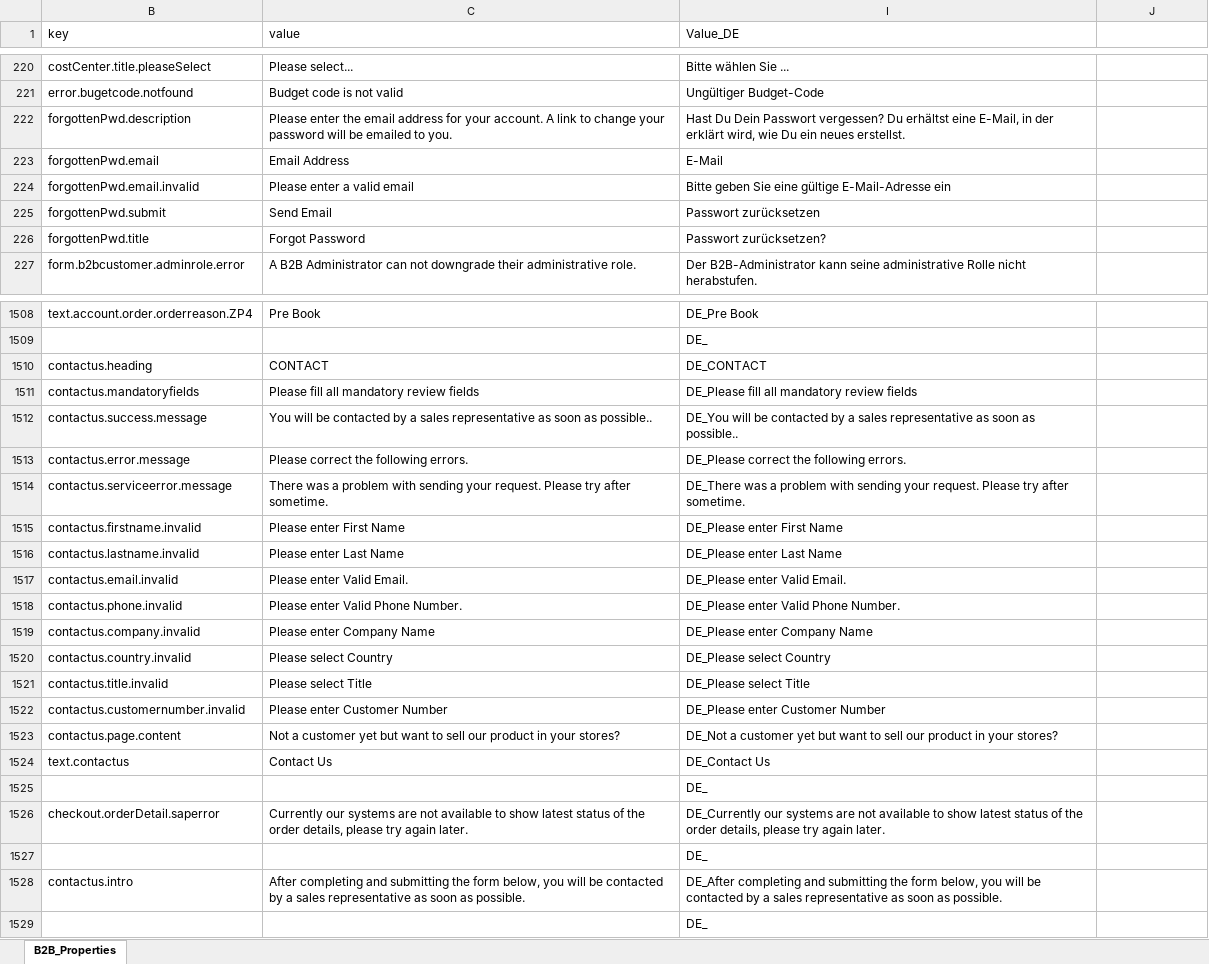
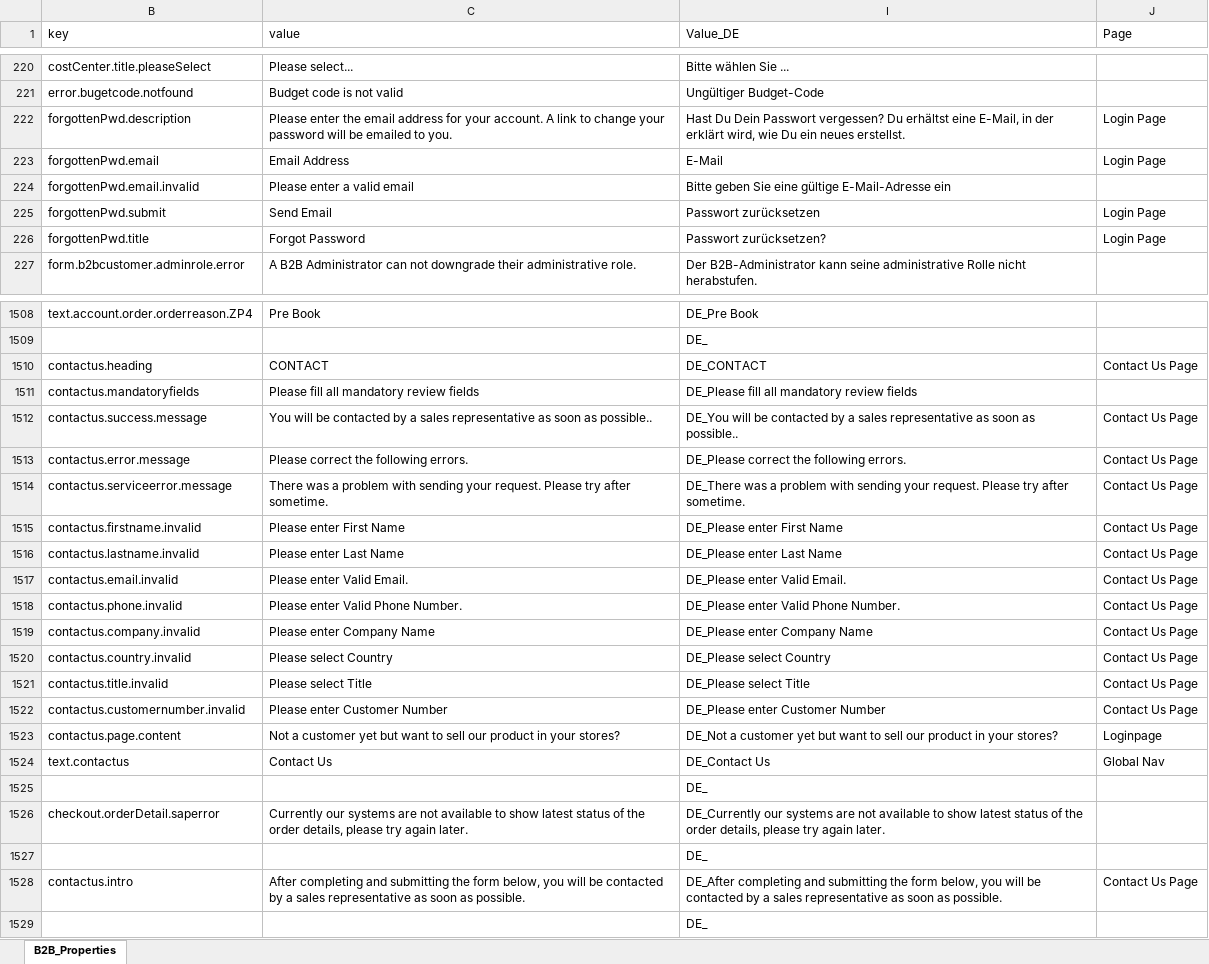
Before and after one commit to snehaagarwalcts/b2b-qa_Localization, an Excel workbook: B2B_Properties_DE_V0-04.xlsx, sheet B2B_Properties, drawn as a sheet; only a part is shown, gaps mark what is left out; values as stored, in another font and other column widths than the file's, no cell formats; table styles not drawn; the diff covers the shown part only; the diff names each change by its address in the sheet, - before the commit and + after, or states it on an @@ line.

Commit message:
Updated ContactUsPageTest and Excel Sheets

```diff
--- a/B2B_Properties_DE_V0-04.xlsx (sheet B2B_Properties)
+++ b/B2B_Properties_DE_V0-04.xlsx (sheet B2B_Properties)
-J1: (empty)
+J1: Page
-J222:J223 (Page): (empty)
+J222:J223 (Page): Login Page
-J225:J226 (Page): (empty)
+J225:J226 (Page): Login Page
-J1510 (Page): (empty)
+J1510 (Page): Contact Us Page
-J1512:J1522 (Page): (empty)
+J1512:J1522 (Page): Contact Us Page
-J1523 (Page): (empty)
+J1523 (Page): Loginpage
-J1524 (Page): (empty)
+J1524 (Page): Global Nav
-J1528 (Page): (empty)
+J1528 (Page): Contact Us Page
```
Also changed, not shown: 92 edited cells elsewhere in this sheet, cell formats, B2B_Properties_ES_V0-02.xlsx, B2B_Properties_FR_V0-02.xlsx, 4 other files.
